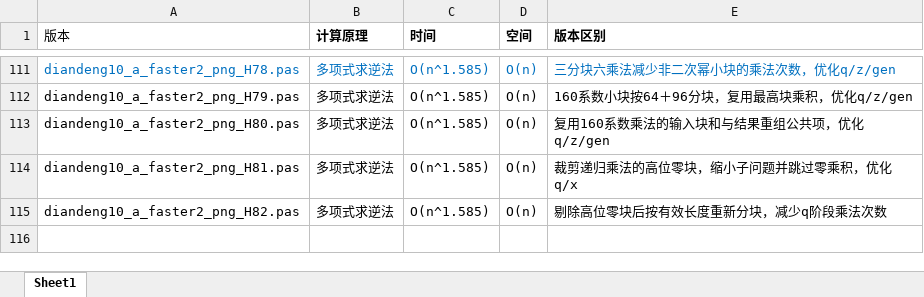
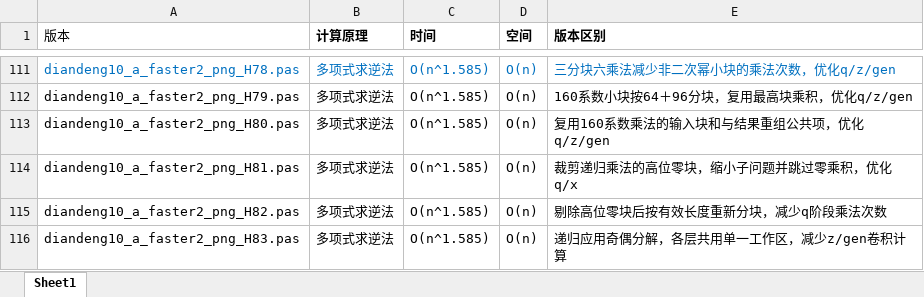
Before and after one commit to axpokl/LightsOut, an Excel workbook: _diandeng版本说明.xlsx, sheet Sheet1, drawn as a sheet; only a part is shown, gaps mark what is left out; values as stored, in another font and other column widths than the file's, no borders; the diff names each change by its address in the sheet, - before the commit and + after, or states it on an @@ line.

```diff
--- a/_diandeng版本说明.xlsx (sheet Sheet1)
+++ b/_diandeng版本说明.xlsx (sheet Sheet1)
+row 116: diandeng10_a_faster2_png_H83.pas | 多项式求逆法 | O(n^1.585) | O(n) | 递归应用奇偶分解，各层共用单一工作区，减少z/gen卷积计算
```
Also changed, not shown: all_results.xlsx, 9 other files.
